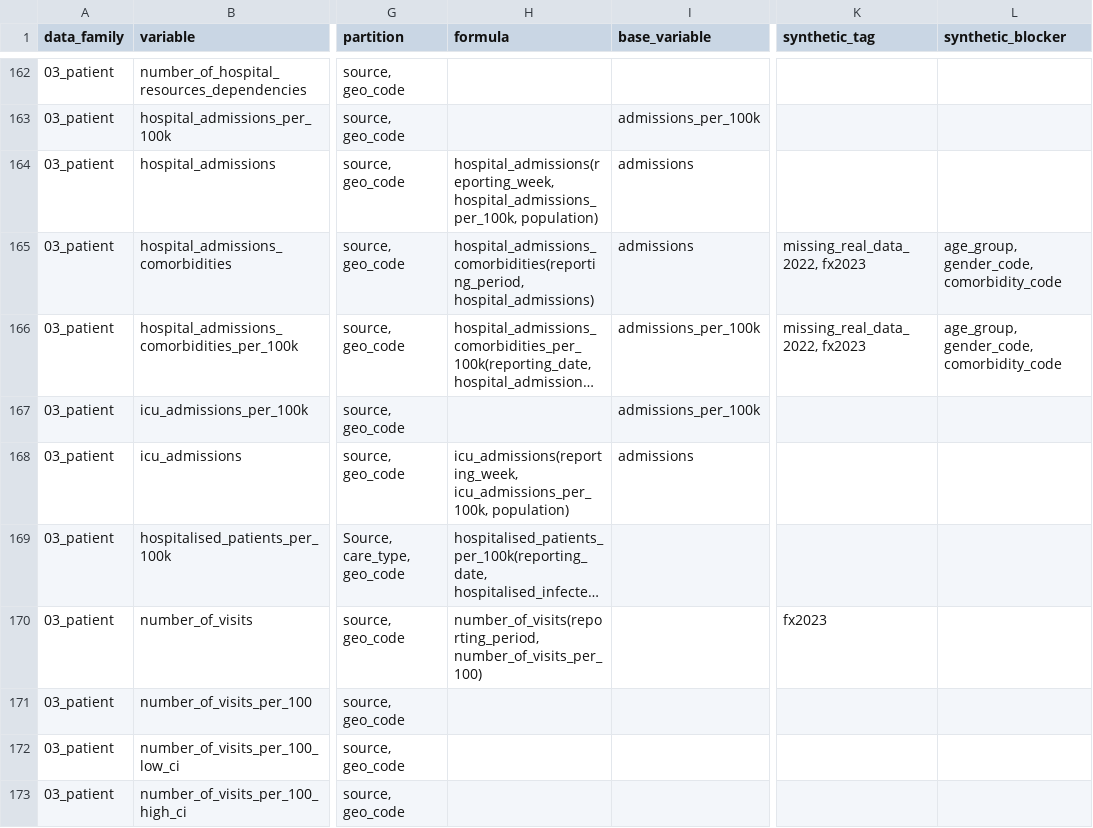
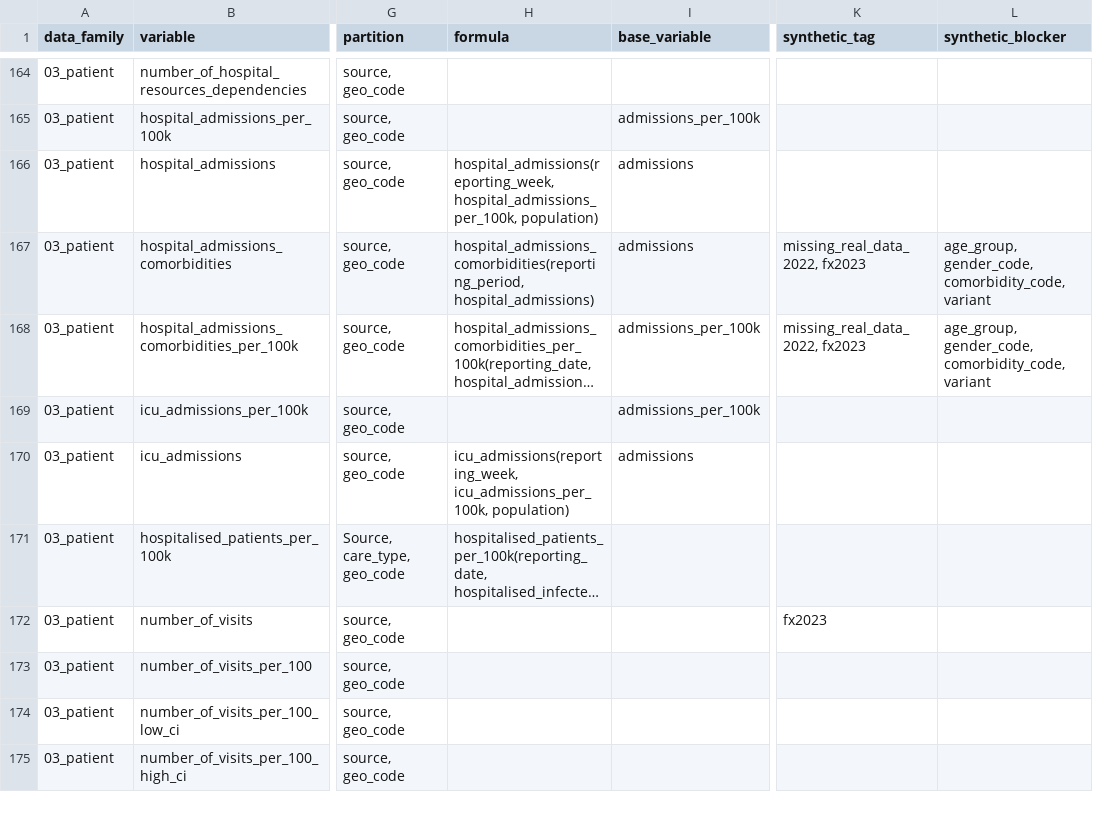
Before and after one commit to pandem2/pandem-source, a CSV file: pandemsource/data/list-of-variables.csv, drawn as a sheet; only a part is shown, gaps mark what is left out; long unchanged cells end in …; addresses are those after the commit; the diff covers the shown part only; the diff names each change by its address in the sheet, - before the commit and + after, or states it on an @@ line.

Commit message:
1. Adding fx data for excess mortality 2. Fixing fx data for comorbidities 3. Fixinf fx data for testing policy 4. Fixing fx data for variants

```diff
--- a/pandemsource/data/list-of-variables.csv
+++ b/pandemsource/data/list-of-variables.csv
-L167:L168 (synthetic_blocker): age_group, gender_code, comorbidity_code
+L167:L168 (synthetic_blocker): age_group, gender_code, comorbidity_code, variant
-H172 (formula): number_of_visits(reporting_period, number_of_visits_per_100)
+H172 (formula): (empty)
```
Also changed, not shown: 11 added rows and 67 edited cells elsewhere in this file, 14 other files.
